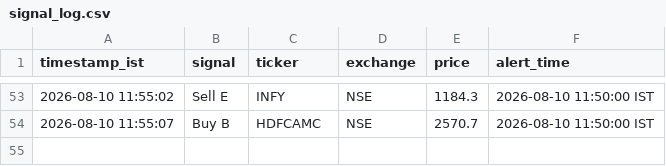
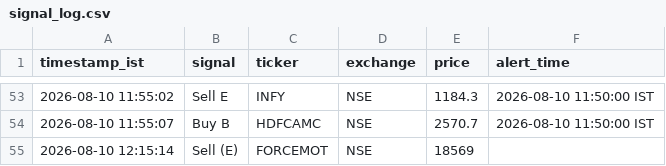
Before and after one commit to sisir6685/nse-alert-bot, a CSV file: loken_relay/signal_log.csv, drawn as a sheet; only a part is shown, gaps mark what is left out; the diff names each change by its address in the sheet, - before the commit and + after, or states it on an @@ line.

Commit message:
Log signal: Sell (E) FORCEMOT [skip ci]

```diff
--- a/loken_relay/signal_log.csv
+++ b/loken_relay/signal_log.csv
+row 55: 2026-08-10 12:15:14 | Sell (E) | FORCEMOT | NSE | 18569
```
